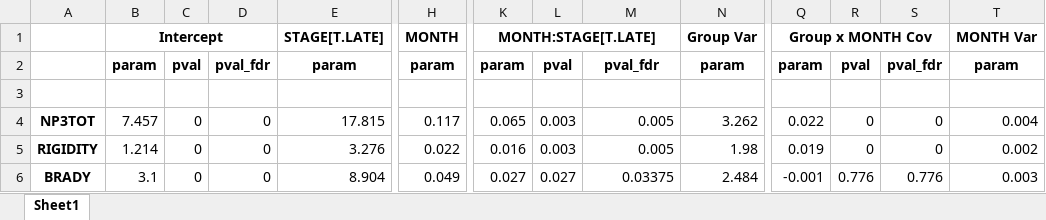
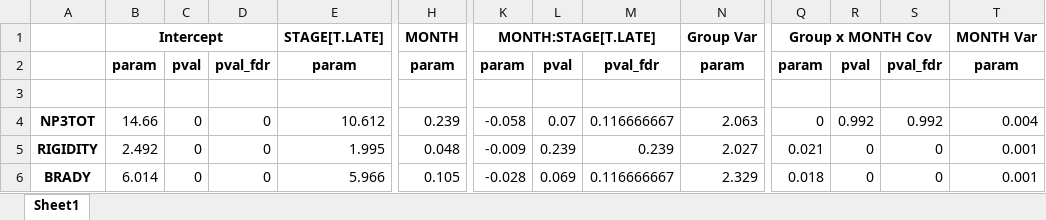
Before and after one commit to Dr-Nefarious/movement_disorders_project, an Excel workbook: output/lmm_summary.xlsx, sheet Sheet1, drawn as a sheet; only a part is shown, gaps mark what is left out; values as stored, in another font and other column widths than the file's, no borders; the diff covers the shown part only; the diff names each change by its address in the sheet, - before the commit and + after, or states it on an @@ line.

```diff
--- a/output/lmm_summary.xlsx (sheet Sheet1)
+++ b/output/lmm_summary.xlsx (sheet Sheet1)
-B4: 7.457
+B4: 14.66
-E4: 17.815
+E4: 10.612
-H4: 0.117
+H4: 0.239
-K4: 0.065
+K4: -0.058
-L4: 0.003
+L4: 0.07
-M4: 0.005
+M4: 0.116666667
-N4: 3.262
+N4: 2.063
-Q4: 0.022
+Q4: 0
-R4: 0
+R4: 0.992
-S4: 0
+S4: 0.992
-B5: 1.214
+B5: 2.492
-E5: 3.276
+E5: 1.995
-H5: 0.022
+H5: 0.048
-K5: 0.016
+K5: -0.009
-L5: 0.003
+L5: 0.239
-M5: 0.005
+M5: 0.239
-N5: 1.98
+N5: 2.027
-Q5: 0.019
+Q5: 0.021
-T5: 0.002
+T5: 0.001
-B6: 3.1
+B6: 6.014
-E6: 8.904
+E6: 5.966
-H6: 0.049
+H6: 0.105
-K6: 0.027
+K6: -0.028
-L6: 0.027
+L6: 0.069
-M6: 0.03375
+M6: 0.116666667
-N6: 2.484
+N6: 2.329
-Q6: -0.001
+Q6: 0.018
-R6: 0.776
+R6: 0
-S6: 0.776
+S6: 0
-T6: 0.003
+T6: 0.001
```
Also changed, not shown: 20 edited cells elsewhere in this sheet, output/lmm_all.xlsx, 4 other files.
